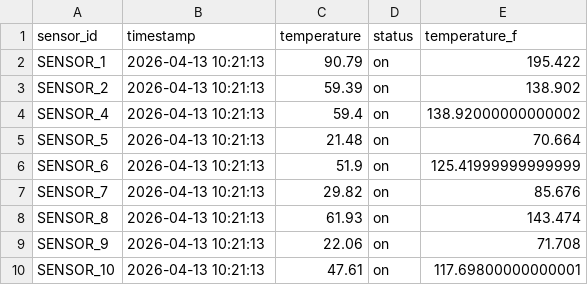
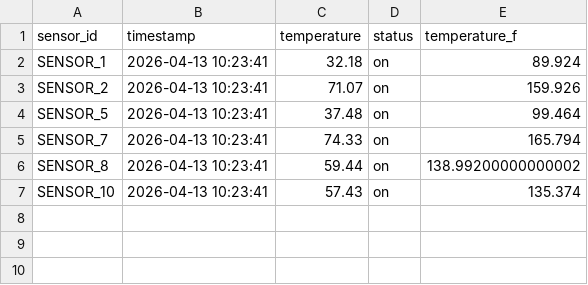
Before and after one commit to oloqlq/kafka-local, a CSV file: dags/data/preprocessing_data_20260413.csv, drawn as a sheet.

```diff
--- a/dags/data/preprocessing_data_20260413.csv
+++ b/dags/data/preprocessing_data_20260413.csv
@@ -1,10 +1,7 @@
 sensor_id,timestamp,temperature,status,temperature_f
-SENSOR_1,2026-04-13 10:21:13,90.79,on,195.422
-SENSOR_2,2026-04-13 10:21:13,59.39,on,138.902
-SENSOR_4,2026-04-13 10:21:13,59.4,on,138.92000000000002
-SENSOR_5,2026-04-13 10:21:13,21.48,on,70.664
-SENSOR_6,2026-04-13 10:21:13,51.9,on,125.41999999999999
-SENSOR_7,2026-04-13 10:21:13,29.82,on,85.676
-SENSOR_8,2026-04-13 10:21:13,61.93,on,143.474
-SENSOR_9,2026-04-13 10:21:13,22.06,on,71.708
-SENSOR_10,2026-04-13 10:21:13,47.61,on,117.69800000000001
+SENSOR_1,2026-04-13 10:23:41,32.18,on,89.924
+SENSOR_2,2026-04-13 10:23:41,71.07,on,159.926
+SENSOR_5,2026-04-13 10:23:41,37.48,on,99.464
+SENSOR_7,2026-04-13 10:23:41,74.33,on,165.794
+SENSOR_8,2026-04-13 10:23:41,59.44,on,138.99200000000002
+SENSOR_10,2026-04-13 10:23:41,57.43,on,135.374
```
Also changed, not shown: 1 other file.
